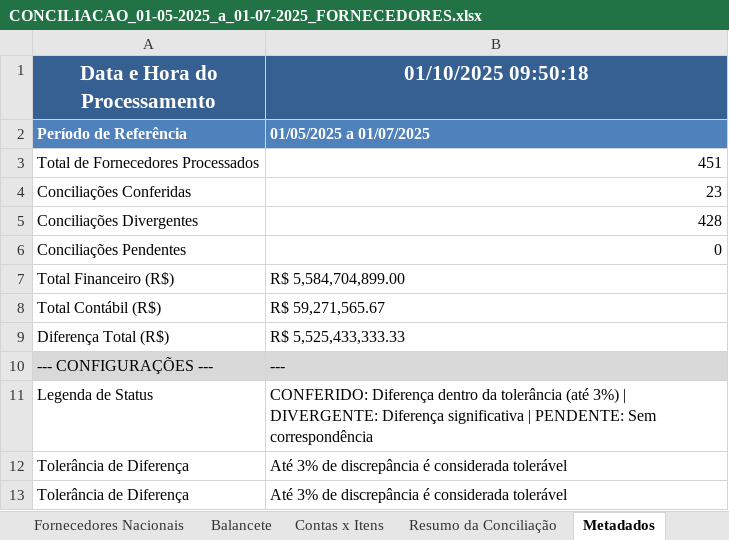
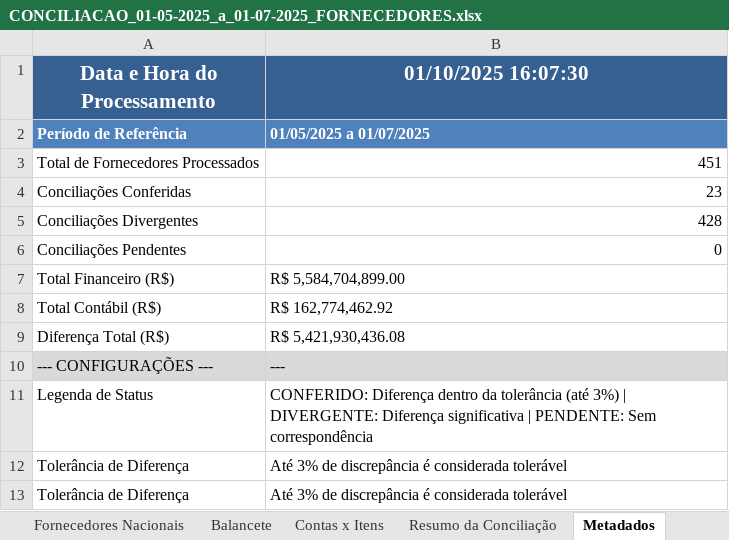
Before and after one commit to AndreDclick/itaminas-conciliacao-fornecedores, an Excel workbook: results/CONCILIACAO_01-05-2025_a_01-07-2025_FORNECEDORES.xlsx, sheet Metadados, drawn as a sheet; values as stored, in another font and other column widths than the file's, no borders; the diff names each change by its address in the sheet, - before the commit and + after, or states it on an @@ line.

```diff
--- a/results/CONCILIACAO_01-05-2025_a_01-07-2025_FORNECEDORES.xlsx (sheet Metadados)
+++ b/results/CONCILIACAO_01-05-2025_a_01-07-2025_FORNECEDORES.xlsx (sheet Metadados)
-B1: 01/10/2025 09:50:18
+B1: 01/10/2025 16:07:30
-B8 (01/10/2025 16:07:30): R$ 59,271,565.67
+B8 (01/10/2025 16:07:30): R$ 162,774,462.92
-B9 (01/10/2025 16:07:30): R$ 5,525,433,333.33
+B9 (01/10/2025 16:07:30): R$ 5,421,930,436.08
```
Also changed, not shown: results/CONCILIACAO_01-05-2025_a_01-07-2025_ADIANTAMENTOS.xlsx, 1 other file.
